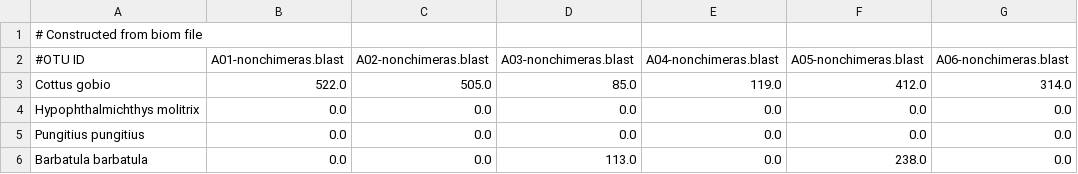
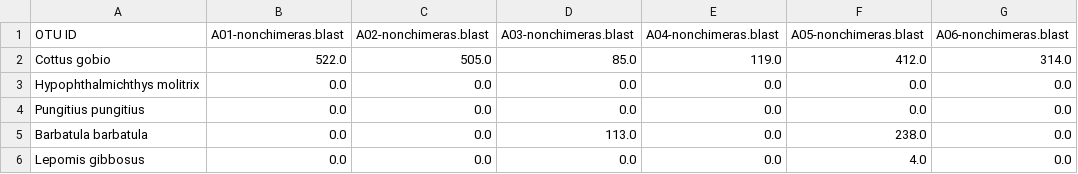
Before and after one commit to HullUni-bioinformatics/Haenfling_et_al_2016, a TSV file: supplementary_data/assignment_results/12S-trim_30-nonchimeras-cluster_1c3-blast-min_ident_1.0.tsv, drawn as a sheet; only a part is shown; the shorter side is filled out with more unchanged rows; removed rows and columns are numbered as before the commit, all else as after; rows hold the shown columns only; the diff names each change by its address in the sheet, - before the commit and + after, or states it on an @@ line.

Commit message:
reformat tables to enable searching on Github

```diff
--- a/supplementary_data/assignment_results/12S-trim_30-nonchimeras-cluster_1c3-blast-min_ident_1.0.tsv
+++ b/supplementary_data/assignment_results/12S-trim_30-nonchimeras-cluster_1c3-blast-min_ident_1.0.tsv
-row 1: # Constructed from biom file
-A1: #OTU ID
+A1: OTU ID
```
Also changed, not shown: supplementary_data/assignment_results/CytB-trim_30-cluster_nonchimeras_1c3-blast-min_ident_0.95.tsv.
